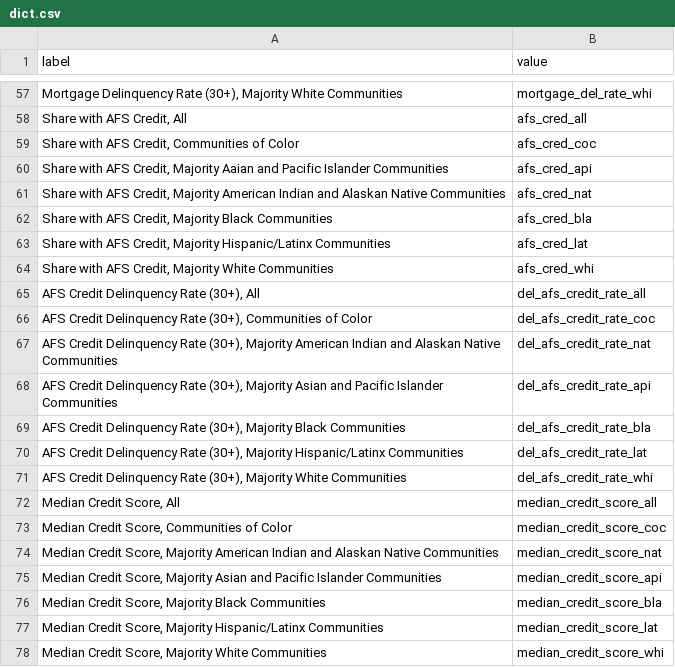
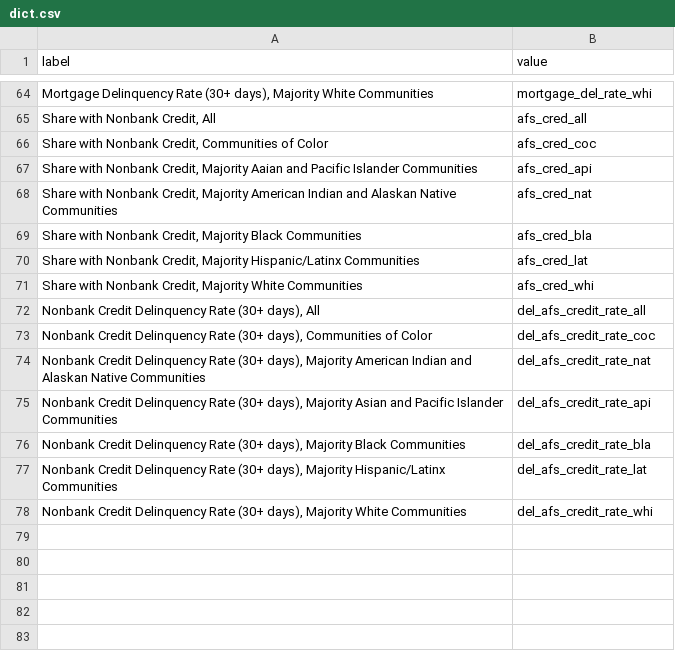
Before and after one commit to UrbanInstitute/credit-health-during-pandemic, a CSV file: dist/data/dict.csv, drawn as a sheet; only a part is shown, gaps mark what is left out; the diff covers the shown part only.

```diff
--- a/dist/data/dict.csv
+++ b/dist/data/dict.csv
@@ -57,22 +64,15 @@ label,value
-"Mortgage Delinquency Rate (30+), Majority White Communities",mortgage_del_rate_whi
-"Share with AFS Credit, All",afs_cred_all
-"Share with AFS Credit, Communities of Color",afs_cred_coc
-"Share with AFS Credit, Majority Aaian and Pacific Islander Communities",afs_cred_api
-"Share with AFS Credit, Majority American Indian and Alaskan Native Communities",afs_cred_nat
-"Share with AFS Credit, Majority Black Communities",afs_cred_bla
-"Share with AFS Credit, Majority Hispanic/Latinx Communities",afs_cred_lat
-"Share with AFS Credit, Majority White Communities",afs_cred_whi
-"AFS Credit Delinquency Rate (30+), All",del_afs_credit_rate_all
-"AFS Credit Delinquency Rate (30+), Communities of Color",del_afs_credit_rate_coc
-"AFS Credit Delinquency Rate (30+), Majority American Indian and Alaskan Native Communities",del_afs_credit_rate_nat
-"AFS Credit Delinquency Rate (30+), Majority Asian and Pacific Islander Communities",del_afs_credit_rate_api
-"AFS Credit Delinquency Rate (30+), Majority Black Communities",del_afs_credit_rate_bla
-"AFS Credit Delinquency Rate (30+), Majority Hispanic/Latinx Communities",del_afs_credit_rate_lat
-"AFS Credit Delinquency Rate (30+), Majority White Communities",del_afs_credit_rate_whi
-"Median Credit Score, All",median_credit_score_all
-"Median Credit Score, Communities of Color",median_credit_score_coc
-"Median Credit Score, Majority American Indian and Alaskan Native Communities",median_credit_score_nat
-"Median Credit Score, Majority Asian and Pacific Islander Communities",median_credit_score_api
-"Median Credit Score, Majority Black Communities",median_credit_score_bla
-"Median Credit Score, Majority Hispanic/Latinx Communities",median_credit_score_lat
-"Median Credit Score, Majority White Communities",median_credit_score_whi
+"Mortgage Delinquency Rate (30+ days), Majority White Communities",mortgage_del_rate_whi
+"Share with Nonbank Credit, All",afs_cred_all
+"Share with Nonbank Credit, Communities of Color",afs_cred_coc
+"Share with Nonbank Credit, Majority Aaian and Pacific Islander Communities",afs_cred_api
+"Share with Nonbank Credit, Majority American Indian and Alaskan Native Communities",afs_cred_nat
+"Share with Nonbank Credit, Majority Black Communities",afs_cred_bla
+"Share with Nonbank Credit, Majority Hispanic/Latinx Communities",afs_cred_lat
+"Share with Nonbank Credit, Majority White Communities",afs_cred_whi
+"Nonbank Credit Delinquency Rate (30+ days), All",del_afs_credit_rate_all
+"Nonbank Credit Delinquency Rate (30+ days), Communities of Color",del_afs_credit_rate_coc
+"Nonbank Credit Delinquency Rate (30+ days), Majority American Indian and Alaskan Native Communities",del_afs_credit_rate_nat
+"Nonbank Credit Delinquency Rate (30+ days), Majority Asian and Pacific Islander Communities",del_afs_credit_rate_api
+"Nonbank Credit Delinquency Rate (30+ days), Majority Black Communities",del_afs_credit_rate_bla
+"Nonbank Credit Delinquency Rate (30+ days), Majority Hispanic/Latinx Communities",del_afs_credit_rate_lat
+"Nonbank Credit Delinquency Rate (30+ days), Majority White Communities",del_afs_credit_rate_whi
```
Also changed, not shown: 34 edited cells elsewhere in this file, 25 other files.
